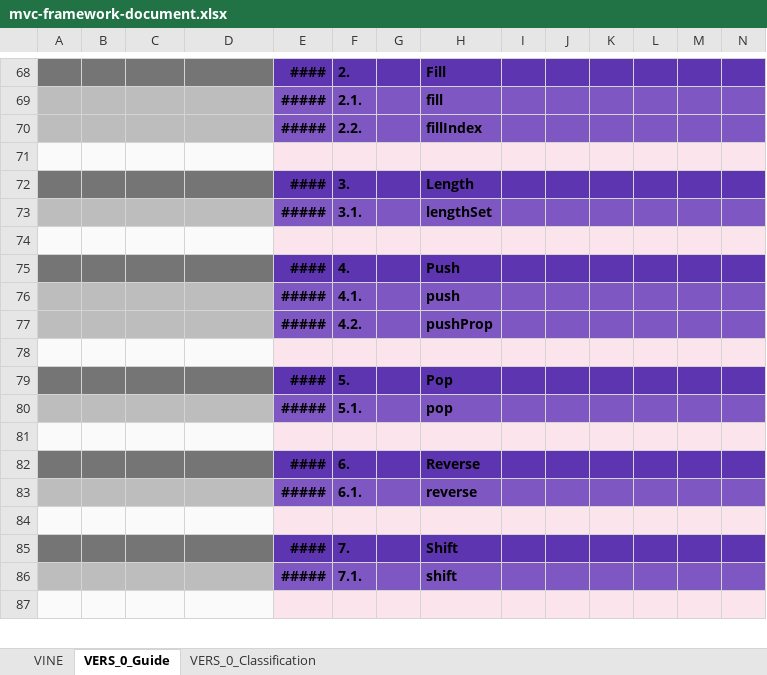
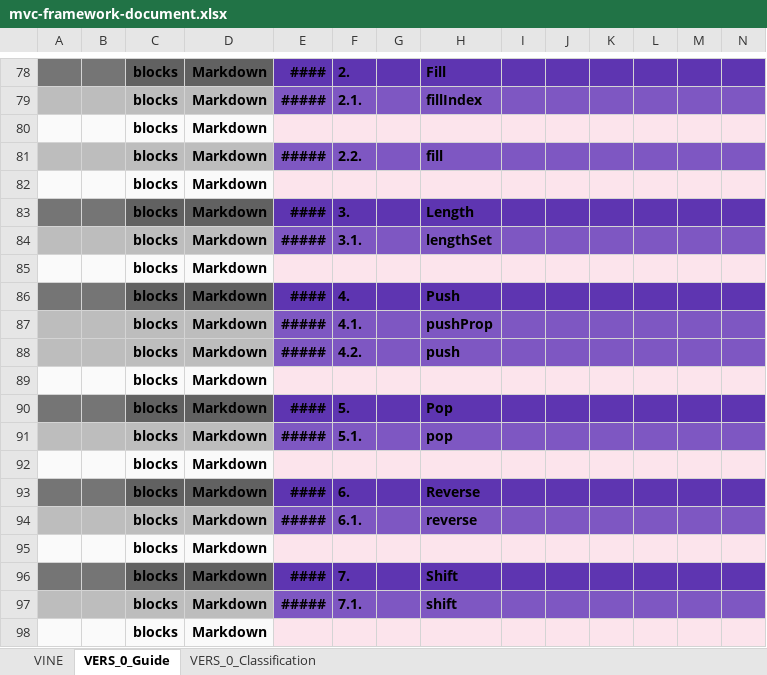
Before and after one commit to thomaspatrickwelborn/MVC-Framework, an Excel workbook: designment/mvc-framework-document.xlsx, sheet VERS_0_Guide, drawn as a sheet; only a part is shown, gaps mark what is left out; values as stored, in another font and other column widths than the file's, no borders; removed rows and columns are numbered as before the commit, all else as after; rows hold the shown columns only; the diff covers the shown part only; the diff names each change by its address in the sheet, - before the commit and + after, or states it on an @@ line.

```diff
--- a/designment/mvc-framework-document.xlsx (sheet VERS_0_Guide)
+++ b/designment/mvc-framework-document.xlsx (sheet VERS_0_Guide)
-C78: (empty)
+C78: blocks
-D78: (empty)
+D78: Markdown
-row 69:  |  |  |  | ##### | 2.1. |  | fill
-row 70:  |  |  |  | ##### | 2.2. |  | fillIndex
-A79:D79 fill: #FAFAFA
+A79:D79 fill: #BDBDBD
-row 79: (empty)
+row 79:  |  | blocks | Markdown | ##### | 2.1. |  | fillIndex
-E79:N79 fill: #FCE4EC
+E79:N79 fill: #7E57C2
+row 80:  |  | blocks | Markdown
+row 81:  |  | blocks | Markdown | ##### | 2.2. |  | fill
+row 82:  |  | blocks | Markdown
-C83:C84: (empty)
+C83:C84: blocks
-D83:D84: (empty)
+D83:D84: Markdown
-row 85: (empty)
+row 85:  |  | blocks | Markdown
-C86: (empty)
+C86: blocks
-D86: (empty)
+D86: Markdown
-row 76:  |  |  |  | ##### | 4.1. |  | push
-row 77:  |  |  |  | ##### | 4.2. |  | pushProp
-A87:D87 fill: #FAFAFA
+A87:D87 fill: #BDBDBD
-row 87: (empty)
+row 87:  |  | blocks | Markdown | ##### | 4.1. |  | pushProp
-E87:N87 fill: #FCE4EC
+E87:N87 fill: #7E57C2
+row 88:  |  | blocks | Markdown | ##### | 4.2. |  | push
+row 89:  |  | blocks | Markdown
-C90:C91: (empty)
+C90:C91: blocks
-D90:D91: (empty)
+D90:D91: Markdown
-row 92: (empty)
+row 92:  |  | blocks | Markdown
-C93:C94: (empty)
+C93:C94: blocks
-D93:D94: (empty)
+D93:D94: Markdown
-row 95: (empty)
+row 95:  |  | blocks | Markdown
-C96:C97: (empty)
+C96:C97: blocks
-D96:D97: (empty)
+D96:D97: Markdown
-row 98: (empty)
+row 98:  |  | blocks | Markdown
```
Also changed, not shown: 17 added rows, 4 removed rows, 2 moved rows, 45 edited cells and cell formats elsewhere in this sheet, sheet VERS_0_Classification, 3 other files.
